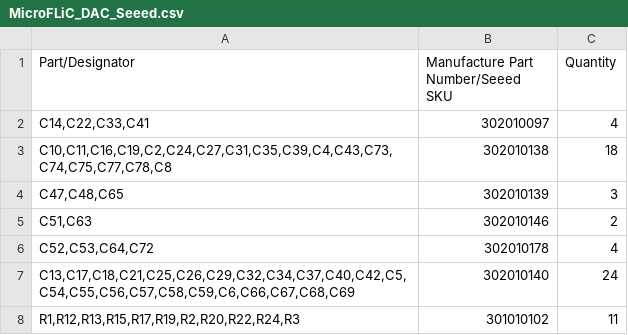
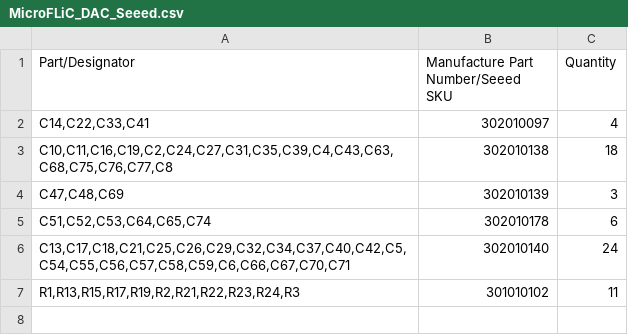
Before and after one commit to jnedbal/MicroFLiC_DAC_2_2, a CSV file: MicroFLiC_DAC_Seeed.csv, drawn as a sheet.

Commit message:
Fixed references in Seeed BOM

```diff
--- a/MicroFLiC_DAC_Seeed.csv
+++ b/MicroFLiC_DAC_Seeed.csv
@@ -2,7 +2,6 @@
 "C14,C22,C33,C41 ",302010097,4
-"C10,C11,C16,C19,C2,C24,C27,C31,C35,C39,C4,C43,C73,C74,C75,C77,C78,C8 ",302010138,18
-"C47,C48,C65",302010139,3
-"C51,C63 ",302010146,2
-"C52,C53,C64,C72 ",302010178,4
-"C13,C17,C18,C21,C25,C26,C29,C32,C34,C37,C40,C42,C5,C54,C55,C56,C57,C58,C59,C6,C66,C67,C68,C69 ",302010140,24
-"R1,R12,R13,R15,R17,R19,R2,R20,R22,R24,R3 ",301010102,11
+"C10,C11,C16,C19,C2,C24,C27,C31,C35,C39,C4,C43,C63,C68,C75,C76,C77,C8",302010138,18
+"C47,C48,C69",302010139,3
+"C51,C52,C53,C64,C65,C74",302010178,6
+"C13,C17,C18,C21,C25,C26,C29,C32,C34,C37,C40,C42,C5,C54,C55,C56,C57,C58,C59,C6,C66,C67,C70,C71",302010140,24
+"R1,R13,R15,R17,R19,R2,R21,R22,R23,R24,R3",301010102,11
```
